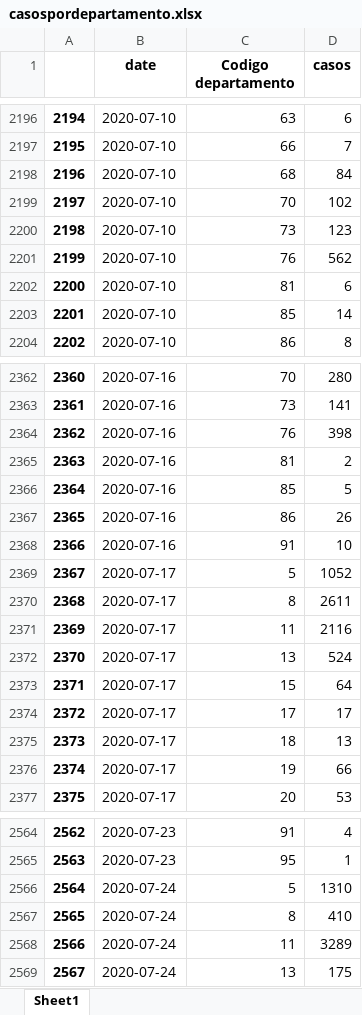
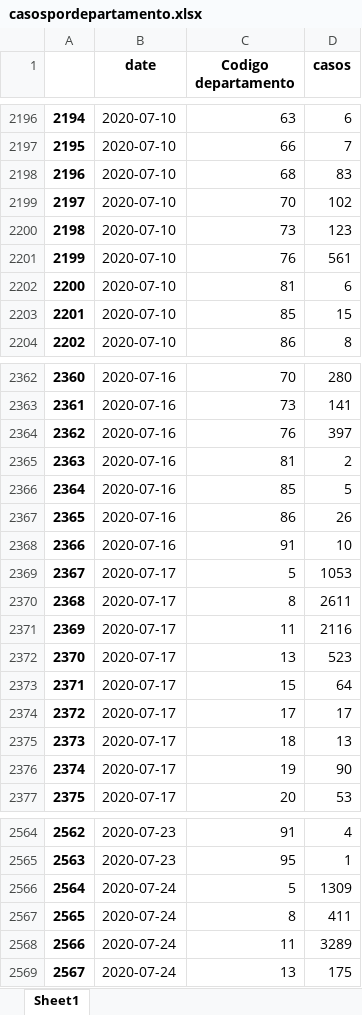
Before and after one commit to ajpelaezr/COVID-Colombia, an Excel workbook: casospordepartamento.xlsx, sheet Sheet1, drawn as a sheet; only a part is shown, gaps mark what is left out; values as stored, in another font and other column widths than the file's, no borders; the diff covers the shown part only; the diff names each change by its address in the sheet, - before the commit and + after, or states it on an @@ line.

```diff
--- a/casospordepartamento.xlsx (sheet Sheet1)
+++ b/casospordepartamento.xlsx (sheet Sheet1)
-D2198 (casos): 84
+D2198 (casos): 83
-D2201 (casos): 562
+D2201 (casos): 561
-D2203 (casos): 14
+D2203 (casos): 15
-D2364 (casos): 398
+D2364 (casos): 397
-D2369 (casos): 1052
+D2369 (casos): 1053
-D2372 (casos): 524
+D2372 (casos): 523
-D2376 (casos): 66
+D2376 (casos): 90
-D2566 (casos): 1310
+D2566 (casos): 1309
-D2567 (casos): 410
+D2567 (casos): 411
```
Also changed, not shown: 88 added rows, 49 edited cells and row numbers in column A elsewhere in this sheet, CasosNacionalporfecha.xlsx, casospordepartamentoa0708.xlsx, 2 other files.
